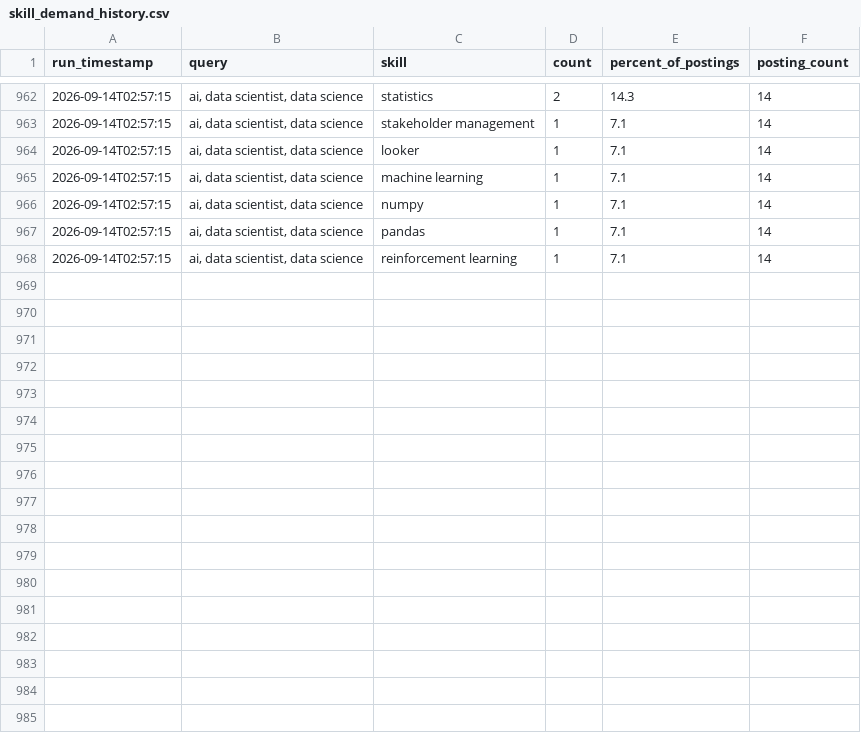
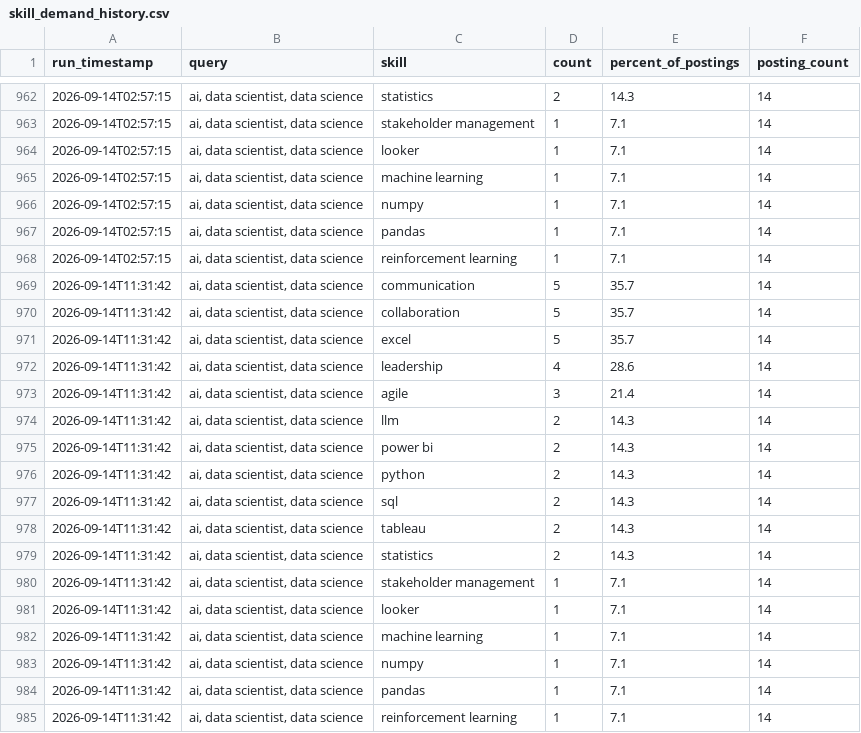
Before and after one commit to sankara226/CAREER-TRANSITION-JOB-SCRAPER, a CSV file: history/skill_demand_history.csv, drawn as a sheet; only a part is shown, gaps mark what is left out.

```diff
--- a/history/skill_demand_history.csv
+++ b/history/skill_demand_history.csv
@@ -968 +968,18 @@ run_timestamp,query,skill,count,percent_of_postings,posting_count
 2026-09-14T02:57:15,"ai, data scientist, data science",reinforcement learning,1,7.1,14
+2026-09-14T11:31:42,"ai, data scientist, data science",communication,5,35.7,14
+2026-09-14T11:31:42,"ai, data scientist, data science",collaboration,5,35.7,14
+2026-09-14T11:31:42,"ai, data scientist, data science",excel,5,35.7,14
+2026-09-14T11:31:42,"ai, data scientist, data science",leadership,4,28.6,14
+2026-09-14T11:31:42,"ai, data scientist, data science",agile,3,21.4,14
+2026-09-14T11:31:42,"ai, data scientist, data science",llm,2,14.3,14
+2026-09-14T11:31:42,"ai, data scientist, data science",power bi,2,14.3,14
+2026-09-14T11:31:42,"ai, data scientist, data science",python,2,14.3,14
+2026-09-14T11:31:42,"ai, data scientist, data science",sql,2,14.3,14
+2026-09-14T11:31:42,"ai, data scientist, data science",tableau,2,14.3,14
+2026-09-14T11:31:42,"ai, data scientist, data science",statistics,2,14.3,14
+2026-09-14T11:31:42,"ai, data scientist, data science",stakeholder management,1,7.1,14
+2026-09-14T11:31:42,"ai, data scientist, data science",looker,1,7.1,14
+2026-09-14T11:31:42,"ai, data scientist, data science",machine learning,1,7.1,14
+2026-09-14T11:31:42,"ai, data scientist, data science",numpy,1,7.1,14
+2026-09-14T11:31:42,"ai, data scientist, data science",pandas,1,7.1,14
+2026-09-14T11:31:42,"ai, data scientist, data science",reinforcement learning,1,7.1,14
```
Also changed, not shown: 2 other files.
